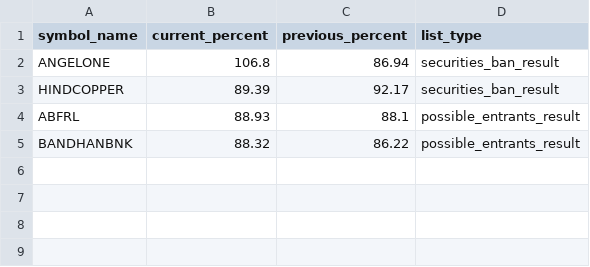
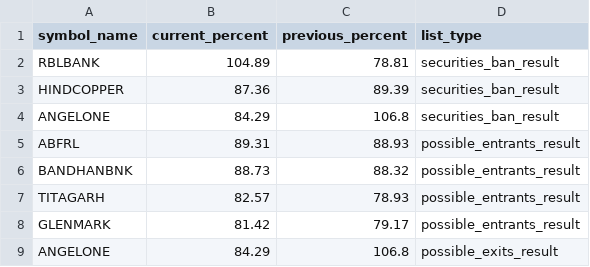
Before and after one commit to tsrajpurohit/MWPL, a CSV file: combined_ban_list.csv, drawn as a sheet.

```diff
--- a/combined_ban_list.csv
+++ b/combined_ban_list.csv
@@ -1,5 +1,9 @@
 symbol_name,current_percent,previous_percent,list_type
-ANGELONE,106.8,86.94,securities_ban_result
-HINDCOPPER,89.39,92.17,securities_ban_result
-ABFRL,88.93,88.1,possible_entrants_result
-BANDHANBNK,88.32,86.22,possible_entrants_result
+RBLBANK,104.89,78.81,securities_ban_result
+HINDCOPPER,87.36,89.39,securities_ban_result
+ANGELONE,84.29,106.8,securities_ban_result
+ABFRL,89.31,88.93,possible_entrants_result
+BANDHANBNK,88.73,88.32,possible_entrants_result
+TITAGARH,82.57,78.93,possible_entrants_result
+GLENMARK,81.42,79.17,possible_entrants_result
+ANGELONE,84.29,106.8,possible_exits_result
```
